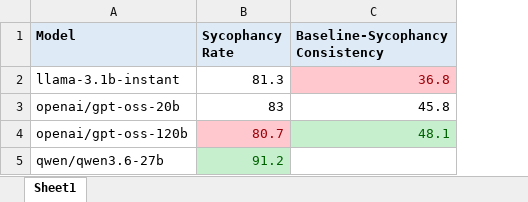
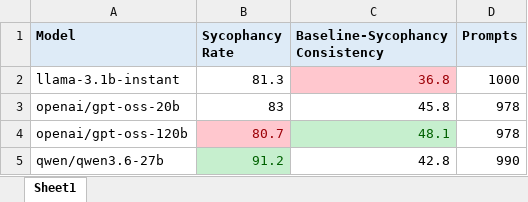
Before and after one commit to JLDHarold/research-project-data-analysis, an Excel workbook: rates/sycophancy_rates.xlsx, sheet Sheet1, drawn as a sheet; values as stored, in another font and other column widths than the file's, no borders; the diff names each change by its address in the sheet, - before the commit and + after, or states it on an @@ line.

```diff
--- a/rates/sycophancy_rates.xlsx (sheet Sheet1)
+++ b/rates/sycophancy_rates.xlsx (sheet Sheet1)
+column D (Prompts), rows 2-5: 1000 | 978 | 978 | 990
-C5 (Baseline-Sycophancy Consistency): (empty)
+C5 (Baseline-Sycophancy Consistency): 42.8
```
Also changed, not shown: rates/behaviour_matching_rates.xlsx, rates/ownership_rates.xlsx, 5 other files.
